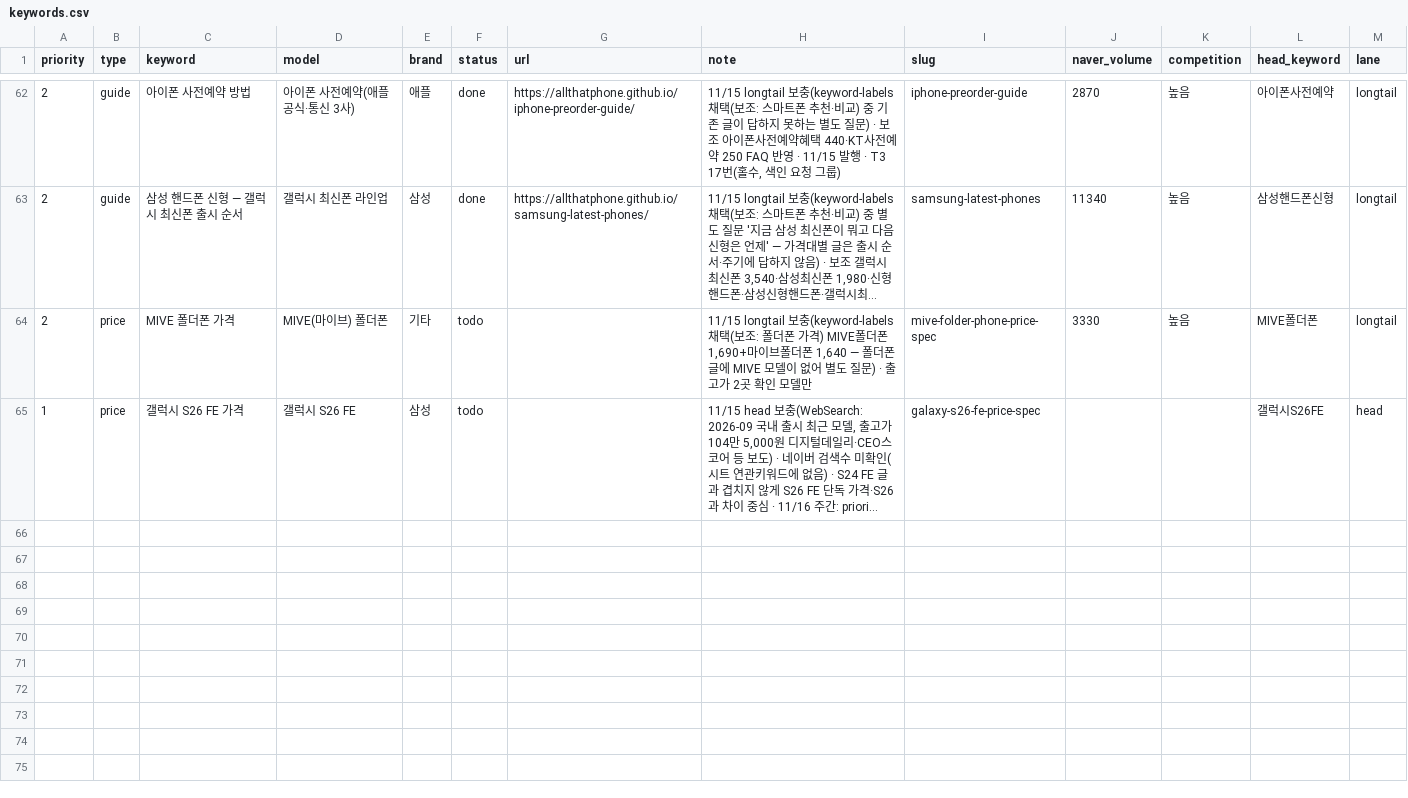
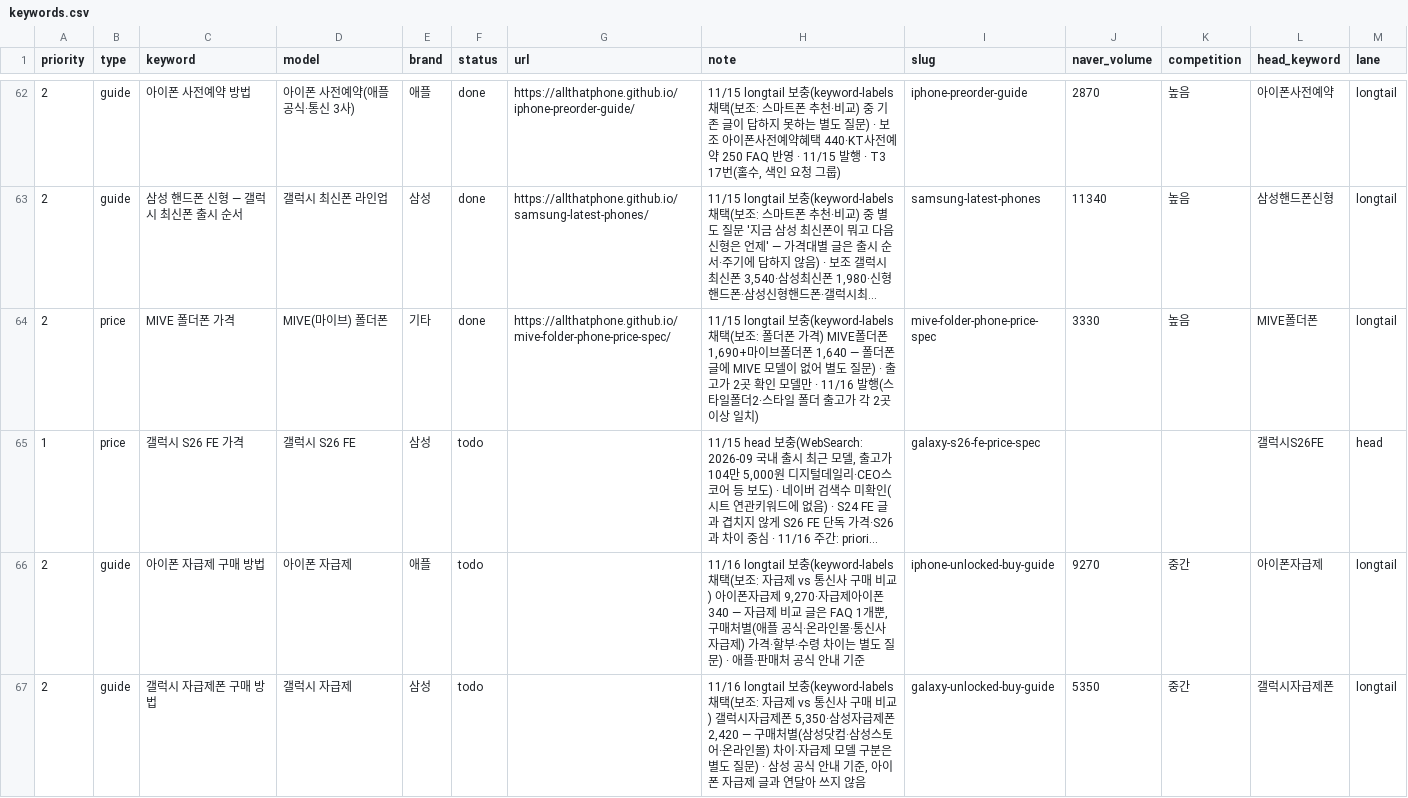
Before and after one commit to allthatphone/allthatphone.github.io, a CSV file: ops/keywords.csv, drawn as a sheet; only a part is shown, gaps mark what is left out; long unchanged cells end in …; the diff names each change by its address in the sheet, - before the commit and + after, or states it on an @@ line.

```diff
--- a/ops/keywords.csv
+++ b/ops/keywords.csv
-F64 (status): todo
+F64 (status): done
-G64 (url): (empty)
+G64 (url): https://allthatphone.github.io/mive-folder-phone-price-spec/
-H64 (note): …모델만
+H64 (note): …모델만 · 11/16 발행(스타일폴더2·스타일 폴더 출고가 각 2곳 이상 일치)
+row 66: 2 | guide | 아이폰 자급제 구매 방법 | 아이폰 자급제 | 애플 | todo |  | 11/16 longtail 보충(keyword-labels 채택(보조: 자급제 vs 통신사 구매 비교) 아이폰자급제 9,270·자급제아이폰 340 — 자급제 비교 글은 FAQ 1개뿐, 구매처별(애플 공식·온라인몰·통신사 자급제) 가격·할부·수령 차이는 별도 질문) · 애플·판매처 공식 안내 기준 | iphone-unlocked-buy-guide | 9270 | 중간 | 아이폰자급제 | longtail
+row 67: 2 | guide | 갤럭시 자급제폰 구매 방법 | 갤럭시 자급제 | 삼성 | todo |  | 11/16 longtail 보충(keyword-labels 채택(보조: 자급제 vs 통신사 구매 비교) 갤럭시자급제폰 5,350·삼성자급제폰 2,420 — 구매처별(삼성닷컴·삼성스토어·온라인몰) 차이·자급제 모델 구분은 별도 질문) · 삼성 공식 안내 기준, 아이폰 자급제 글과 연달아 쓰지 않음 | galaxy-unlocked-buy-guide | 5350 | 중간 | 갤럭시자급제폰 | longtail
```
Also changed, not shown: 3 other files.
